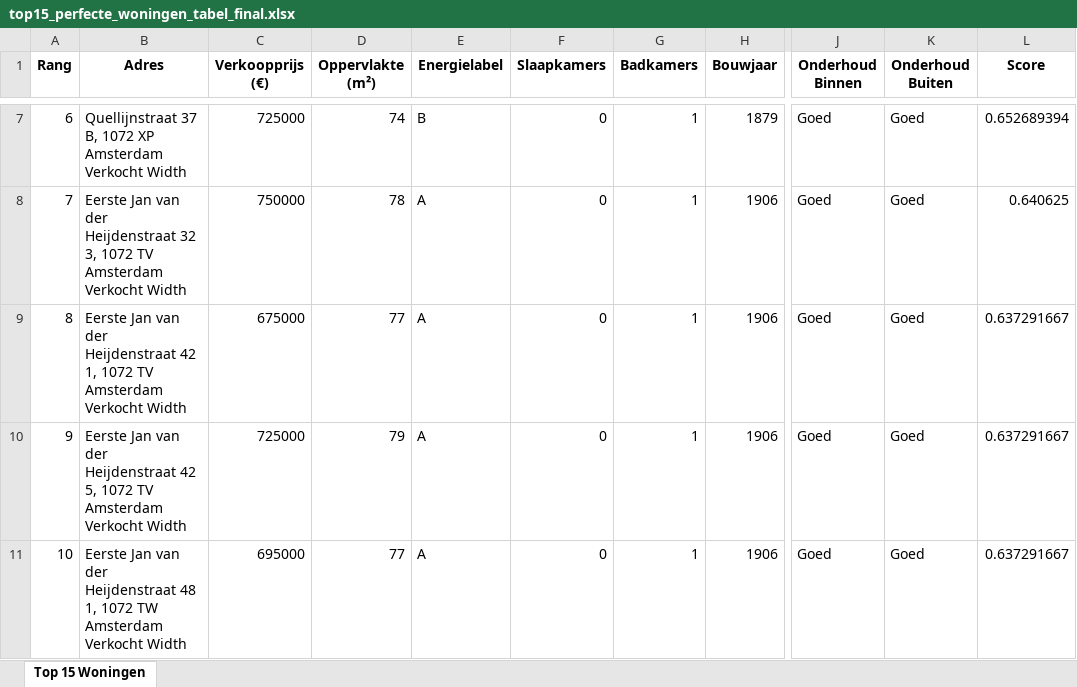
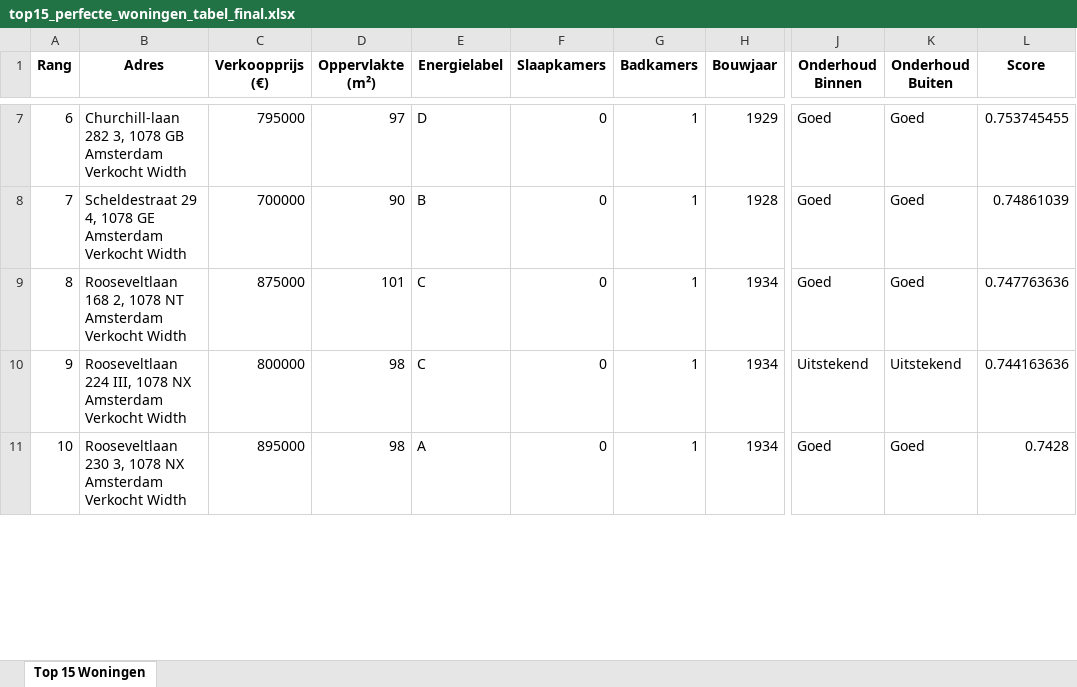
Before and after one commit to Jntvanlanschot/Vastgoedanalyse, an Excel workbook: apps/workflow-py/workflow/outputs/top15_perfecte_woningen_tabel_final.xlsx, sheet Top 15 Woningen, drawn as a sheet; only a part is shown, gaps mark what is left out; values as stored, in another font and other column widths than the file's, no borders; the diff covers the shown part only; the diff names each change by its address in the sheet, - before the commit and + after, or states it on an @@ line.

```diff
--- a/apps/workflow-py/workflow/outputs/top15_perfecte_woningen_tabel_final.xlsx (sheet Top 15 Woningen)
+++ b/apps/workflow-py/workflow/outputs/top15_perfecte_woningen_tabel_final.xlsx (sheet Top 15 Woningen)
-B7 (Adres): Quellijnstraat 37 B, 1072 XP Amsterdam Verkocht…
+B7 (Adres): Churchill-laan 282 3, 1078 GB Amsterdam Verkocht…
-C7 (Verkoopprijs (€)): 725000
+C7 (Verkoopprijs (€)): 795000
-D7 (Oppervlakte (m²)): 74
+D7 (Oppervlakte (m²)): 97
-E7 (Energielabel): B
+E7 (Energielabel): D
-H7 (Bouwjaar): 1879
+H7 (Bouwjaar): 1929
-L7 (Score): 0.652689394
+L7 (Score): 0.753745455
-B8 (Adres): Eerste Jan van der Heijdenstraat 32 3, 1072 TV Amsterdam Verkocht…
+B8 (Adres): Scheldestraat 29 4, 1078 GE Amsterdam Verkocht…
-C8 (Verkoopprijs (€)): 750000
+C8 (Verkoopprijs (€)): 700000
-D8 (Oppervlakte (m²)): 78
+D8 (Oppervlakte (m²)): 90
-E8 (Energielabel): A
+E8 (Energielabel): B
-H8 (Bouwjaar): 1906
+H8 (Bouwjaar): 1928
-L8 (Score): 0.640625
+L8 (Score): 0.74861039
-B9 (Adres): Eerste Jan van der Heijdenstraat 42 1, 1072 TV Amsterdam Verkocht…
+B9 (Adres): Rooseveltlaan 168 2, 1078 NT Amsterdam Verkocht…
-C9 (Verkoopprijs (€)): 675000
+C9 (Verkoopprijs (€)): 875000
-D9 (Oppervlakte (m²)): 77
+D9 (Oppervlakte (m²)): 101
-E9:E10 (Energielabel): A
+E9:E10 (Energielabel): C
-H9:H11 (Bouwjaar): 1906
+H9:H11 (Bouwjaar): 1934
-L9 (Score): 0.637291667
+L9 (Score): 0.747763636
-B10 (Adres): Eerste Jan van der Heijdenstraat 42 5, 1072 TV Amsterdam Verkocht…
+B10 (Adres): Rooseveltlaan 224 III, 1078 NX Amsterdam Verkocht…
-C10 (Verkoopprijs (€)): 725000
+C10 (Verkoopprijs (€)): 800000
-D10 (Oppervlakte (m²)): 79
+D10 (Oppervlakte (m²)): 98
-J10 (Onderhoud Binnen): Goed
+J10 (Onderhoud Binnen): Uitstekend
-K10 (Onderhoud Buiten): Goed
+K10 (Onderhoud Buiten): Uitstekend
-L10 (Score): 0.637291667
+L10 (Score): 0.744163636
-B11 (Adres): Eerste Jan van der Heijdenstraat 48 1, 1072 TW Amsterdam Verkocht…
+B11 (Adres): Rooseveltlaan 230 3, 1078 NX Amsterdam Verkocht…
-C11 (Verkoopprijs (€)): 695000
+C11 (Verkoopprijs (€)): 895000
-D11 (Oppervlakte (m²)): 77
+D11 (Oppervlakte (m²)): 98
-L11 (Score): 0.637291667
+L11 (Score): 0.7428
```
Also changed, not shown: 68 edited cells elsewhere in this sheet, 7 other files.
